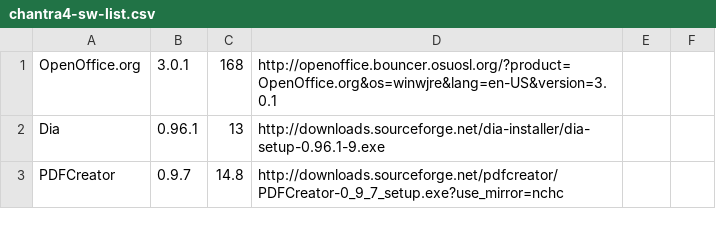
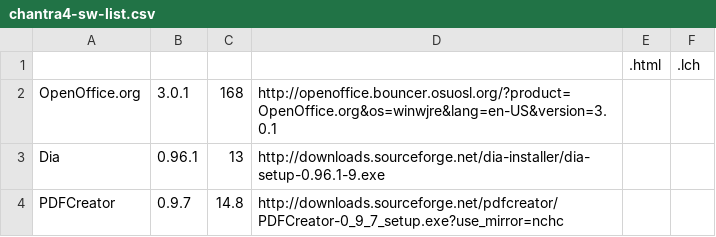
Before and after one commit to anoochit/chantra, a CSV file: branches/doc-dev/chantra4-sw-list.csv, drawn as a sheet; only a part is shown; the diff covers the shown part only.

```diff
--- a/branches/doc-dev/chantra4-sw-list.csv
+++ b/branches/doc-dev/chantra4-sw-list.csv
@@ -0,0 +1 @@
+,,,,".html",".lch"
```
Also changed, not shown: 15 edited cells elsewhere in this file, 1 other file.
